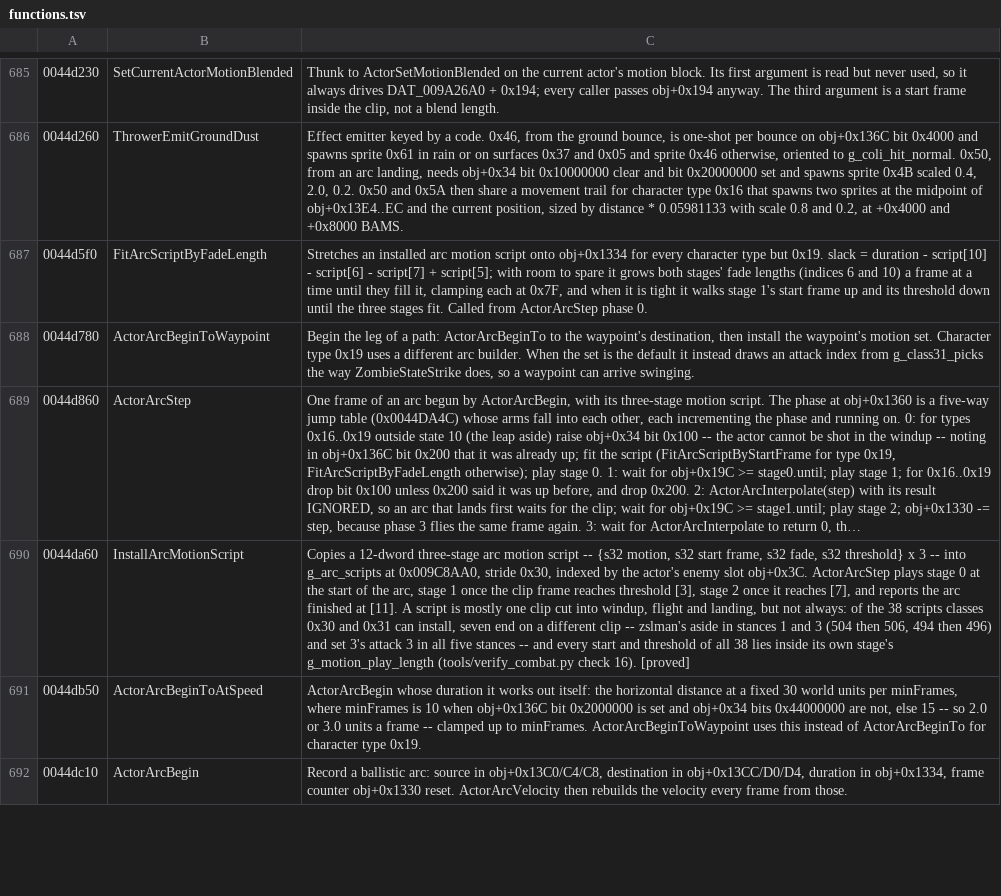
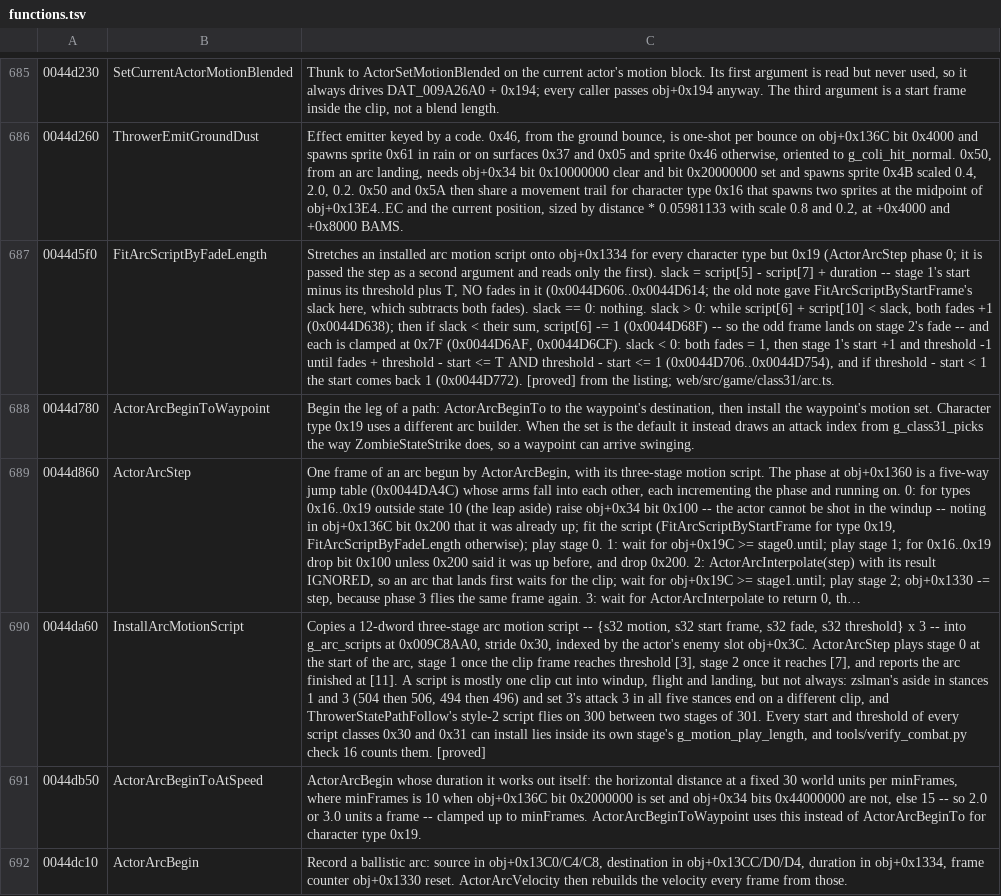
Before and after one commit to saul/hotd2-decomp, a TSV file: ghidra/annotations/functions.tsv, drawn as a sheet; only a part is shown, gaps mark what is left out; long unchanged cells end in …; the diff covers the shown part only; the diff names each change by its address in the sheet, - before the commit and + after, or states it on an @@ line.

```diff
--- a/ghidra/annotations/functions.tsv
+++ b/ghidra/annotations/functions.tsv
-C687: …type but 0x19. slack = duration - script[10] - script[6] - script[7] + script[5]; with room to spare it grows both stages' fade lengths (indices 6 and 10) a frame at a time until they fill it, clamping each at 0x7F, and when it is tight it walks stage 1's start frame up and its threshold down until the three stages fit. Called from ActorArcStep phase 0.
+C687: …type but 0x19 (ActorArcStep phase 0; it is passed the step as a second argument and reads only the first). slack = script[5] - script[7] + duration -- stage 1's start minus its threshold plus T, NO fades in it (0x0044D606..0x0044D614; the old note gave FitArcScriptByStartFrame's slack here, which subtracts both fades). slack == 0: nothing. slack > 0: while script[6] + script[10] < slack, both fades +1 (0x0044D638); then if slack < their sum, script[6] -= 1 (0x0044D68F) -- so the odd frame lands on stage 2's fade -- and each is clamped at 0x7F (0x0044D6AF, 0x0044D6CF). slack < 0: both fades = 1, then stage 1's start +1 and threshold -1 until fades + threshold - start <= T AND threshold - start <= 1 (0x0044D706..0x0044D754), and if threshold - start < 1 the start comes back 1 (0x0044D772). [proved] from the listing; web/src/game/class31/arc.ts.
-C690: …not always: of the 38 scripts classes 0x30 and 0x31 can install, seven end on a different clip -- zslman's aside in stances 1 and 3 (504 then 506, 494 then 496) and set 3's attack 3 in all five stances -- and every start and threshold of all 38 lies inside its own stage's g_motion_play_length (tools/verify_combat.py check 16). [proved]
+C690: …not always: zslman's aside in stances 1 and 3 (504 then 506, 494 then 496) and set 3's attack 3 in all five stances end on a different clip, and ThrowerStatePathFollow's style-2 script flies on 300 between two stages of 301. Every start and threshold of every script classes 0x30 and 0x31 can install lies inside its own stage's g_motion_play_length, and tools/verify_combat.py check 16 counts them. [proved]
```
Also changed, not shown: 3 edited cells elsewhere in this file, ghidra/annotations/globals.tsv, 19 other files.
